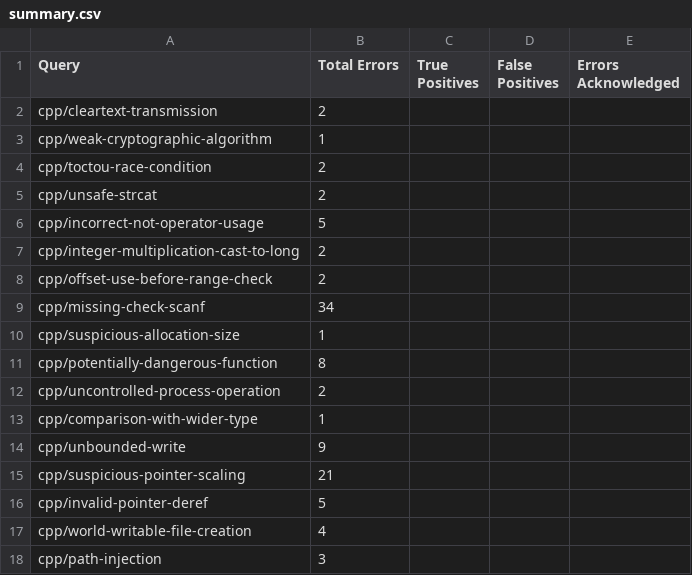
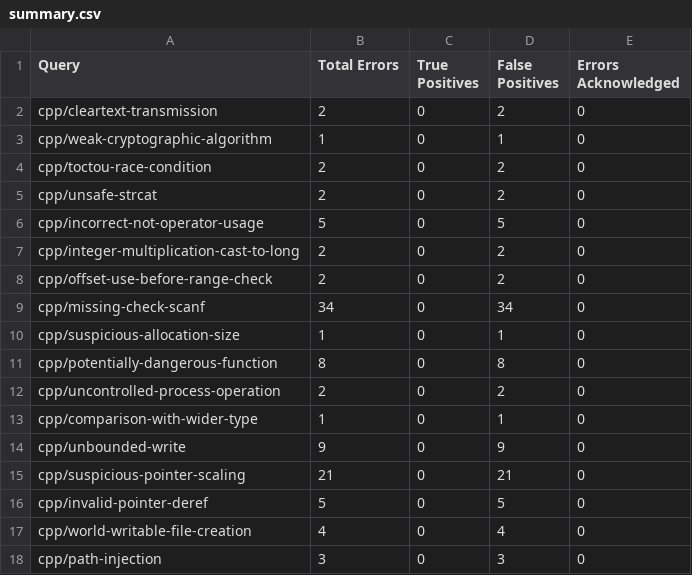
Before and after one commit to rcalvom/phd-notes, a CSV file: Fall_2025/ECE-60852/assignments/assignment3/results/Module_2/cmake/summary.csv, drawn as a sheet.

Commit message:
Avances en assignment 3

```diff
--- a/Fall_2025/ECE-60852/assignments/assignment3/results/Module_2/cmake/summary.csv
+++ b/Fall_2025/ECE-60852/assignments/assignment3/results/Module_2/cmake/summary.csv
@@ -1,18 +1,18 @@
 Query,Total Errors,True Positives,False Positives,Errors Acknowledged
-cpp/cleartext-transmission,2,,,
-cpp/weak-cryptographic-algorithm,1,,,
-cpp/toctou-race-condition,2,,,
-cpp/unsafe-strcat,2,,,
-cpp/incorrect-not-operator-usage,5,,,
-cpp/integer-multiplication-cast-to-long,2,,,
-cpp/offset-use-before-range-check,2,,,
-cpp/missing-check-scanf,34,,,
-cpp/suspicious-allocation-size,1,,,
-cpp/potentially-dangerous-function,8,,,
-cpp/uncontrolled-process-operation,2,,,
-cpp/comparison-with-wider-type,1,,,
-cpp/unbounded-write,9,,,
-cpp/suspicious-pointer-scaling,21,,,
-cpp/invalid-pointer-deref,5,,,
-cpp/world-writable-file-creation,4,,,
-cpp/path-injection,3,,,
+cpp/cleartext-transmission,2,0,2,0
+cpp/weak-cryptographic-algorithm,1,0,1,0
+cpp/toctou-race-condition,2,0,2,0
+cpp/unsafe-strcat,2,0,2,0
+cpp/incorrect-not-operator-usage,5,0,5,0
+cpp/integer-multiplication-cast-to-long,2,0,2,0
+cpp/offset-use-before-range-check,2,0,2,0
+cpp/missing-check-scanf,34,0,34,0
+cpp/suspicious-allocation-size,1,0,1,0
+cpp/potentially-dangerous-function,8,0,8,0
+cpp/uncontrolled-process-operation,2,0,2,0
+cpp/comparison-with-wider-type,1,0,1,0
+cpp/unbounded-write,9,0,9,0
+cpp/suspicious-pointer-scaling,21,0,21,0
+cpp/invalid-pointer-deref,5,0,5,0
+cpp/world-writable-file-creation,4,0,4,0
+cpp/path-injection,3,0,3,0
```
Also changed, not shown: Fall_2025/ECE-60852/assignments/assignment3/results/Module_2/bluez/summary.csv, Fall_2025/ECE-60852/assignments/assignment3/results/Module_2/cups/summary.csv, 6 other files.
